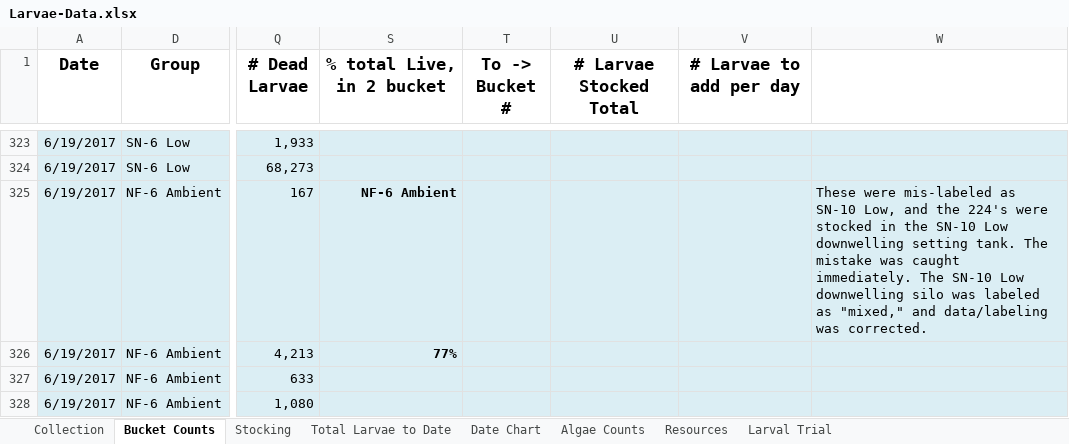
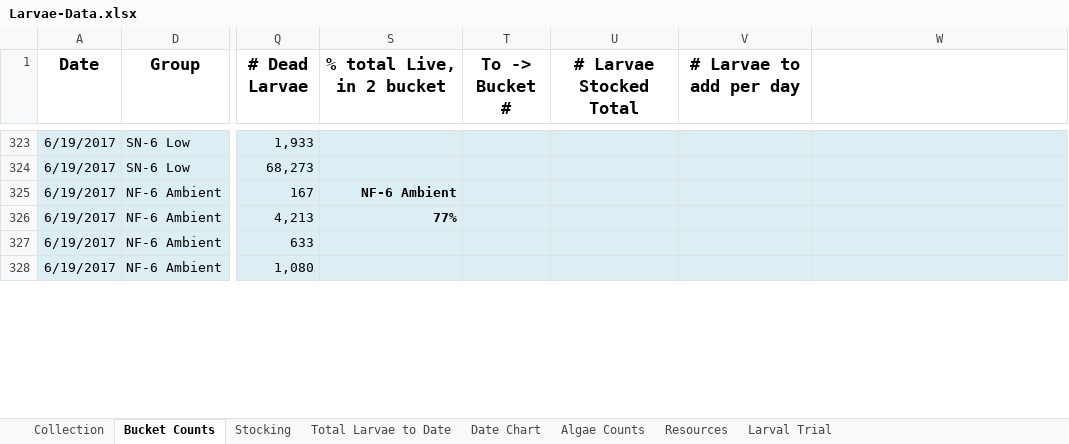
Before and after one commit to laurahspencer/O.lurida_Stress, an Excel workbook: Data/Larvae-Data.xlsx, sheet Bucket Counts, drawn as a sheet; only a part is shown, gaps mark what is left out; values as stored, in another font and other column widths than the file's, no borders; the diff covers the shown part only; the diff names each change by its address in the sheet, - before the commit and + after, or states it on an @@ line.

Commit message:
updated larval data

```diff
--- a/Data/Larvae-Data.xlsx (sheet Bucket Counts)
+++ b/Data/Larvae-Data.xlsx (sheet Bucket Counts)
-W325: These were mis-labeled as SN-10 Low, and the 224's were stocked in the SN-10 Low downwelling setting tank. The mistake was caught immediately. The SN-10 Low downwelling silo was labeled as "mixed," and data/labeling was corrected.
+W325: (empty)
```
Also changed, not shown: 68 added rows and 11 edited cells elsewhere in this sheet, sheet Collection, sheet Total Larvae to Date, sheet Larval Trial, sheet Date Chart, formulas that keep their value, hidden cells, charts or pictures, Data/20170408_Sampling-Data.xlsx, 2 other files.
